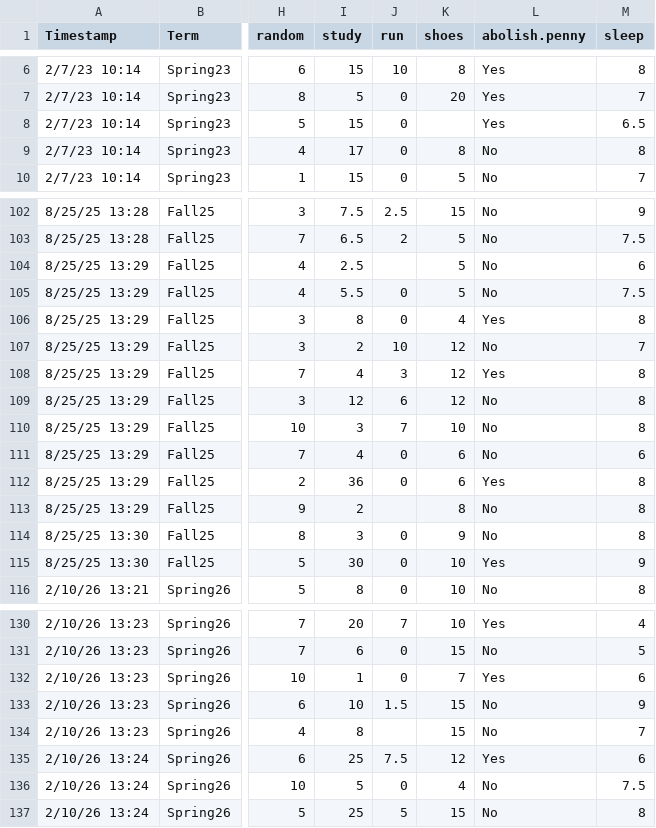
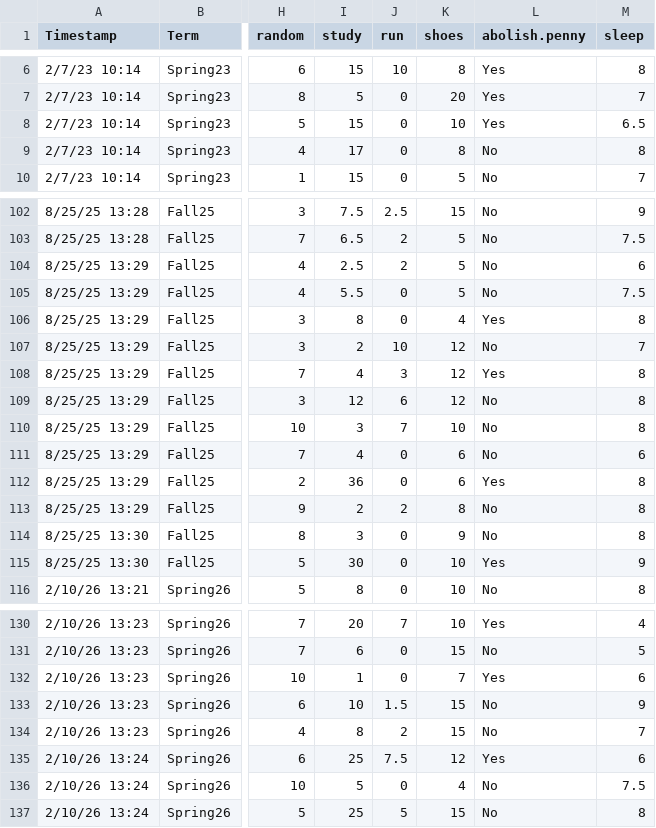
Before and after one commit to mphitchman/stats, a CSV file: data/student_surveys.csv, drawn as a sheet; only a part is shown, gaps mark what is left out; the diff names each change by its address in the sheet, - before the commit and + after, or states it on an @@ line.

Commit message:
clean data

```diff
--- a/data/student_surveys.csv
+++ b/data/student_surveys.csv
-K8 (shoes): (empty)
+K8 (shoes): 10
-J104 (run): (empty)
+J104 (run): 2
-J113 (run): (empty)
+J113 (run): 2
-J134 (run): (empty)
+J134 (run): 2
```
